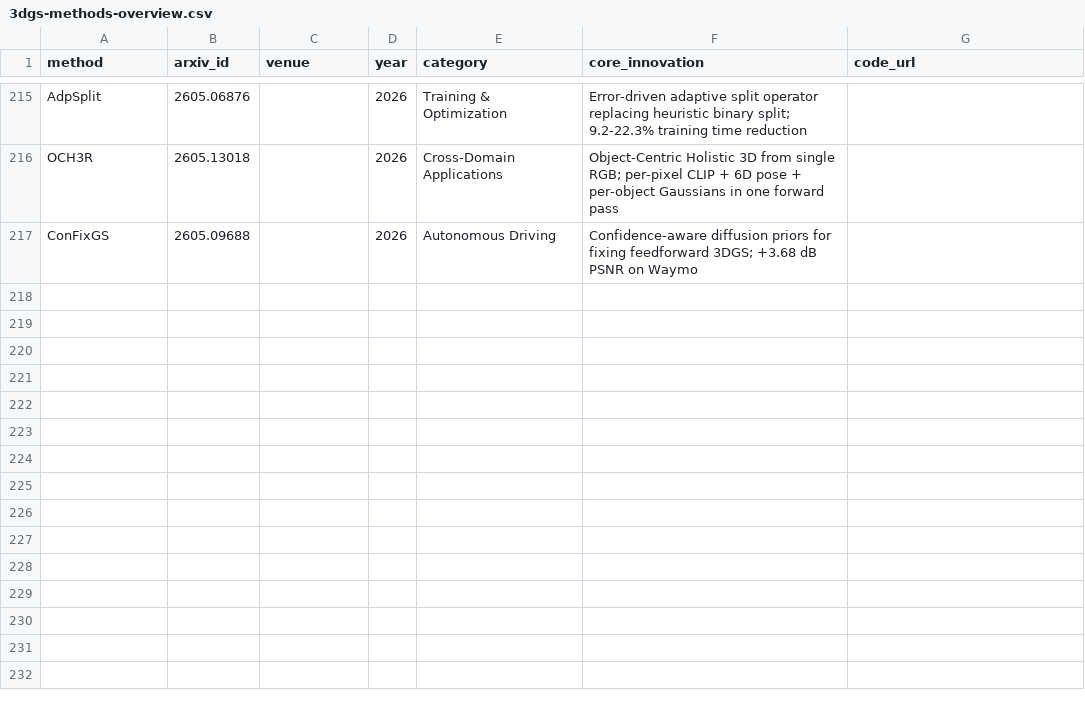
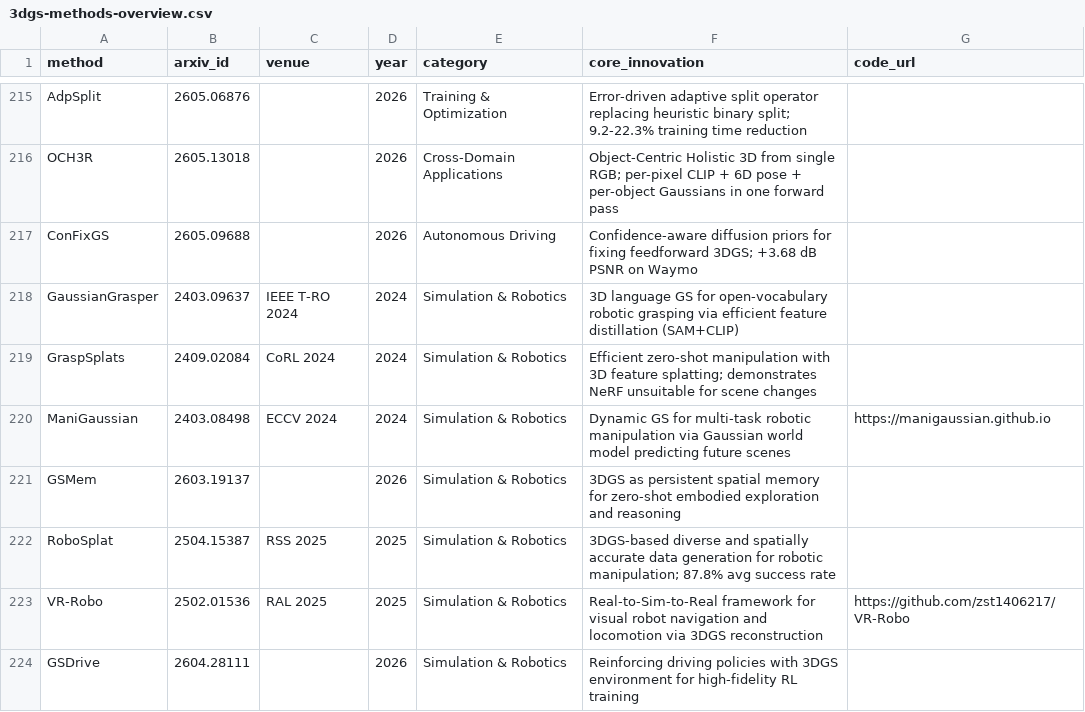
Before and after one commit to jaccen/Awesome-Gaussian-Skills, a CSV file: 3dgs-methods-overview.csv, drawn as a sheet; only a part is shown, gaps mark what is left out.

```diff
--- a/3dgs-methods-overview.csv
+++ b/3dgs-methods-overview.csv
@@ -217 +217,8 @@
 "ConFixGS","2605.09688","","2026","Autonomous Driving","Confidence-aware diffusion priors for fixing feedforward 3DGS; +3.68 dB PSNR on Waymo",""
+"GaussianGrasper","2403.09637","IEEE T-RO 2024","2024","Simulation & Robotics","3D language GS for open-vocabulary robotic grasping via efficient feature distillation (SAM+CLIP)",""
+"GraspSplats","2409.02084","CoRL 2024","2024","Simulation & Robotics","Efficient zero-shot manipulation with 3D feature splatting; demonstrates NeRF unsuitable for scene changes",""
+"ManiGaussian","2403.08498","ECCV 2024","2024","Simulation & Robotics","Dynamic GS for multi-task robotic manipulation via Gaussian world model predicting future scenes","https://manigaussian.github.io"
+"GSMem","2603.19137","","2026","Simulation & Robotics","3DGS as persistent spatial memory for zero-shot embodied exploration and reasoning",""
+"RoboSplat","2504.15387","RSS 2025","2025","Simulation & Robotics","3DGS-based diverse and spatially accurate data generation for robotic manipulation; 87.8% avg success rate",""
+"VR-Robo","2502.01536","RAL 2025","2025","Simulation & Robotics","Real-to-Sim-to-Real framework for visual robot navigation and locomotion via 3DGS reconstruction","https://github.com/zst1406217/VR-Robo"
+"GSDrive","2604.28111","","2026","Simulation & Robotics","Reinforcing driving policies with 3DGS environment for high-fidelity RL training",""
```
Also changed, not shown: 4 other files.
